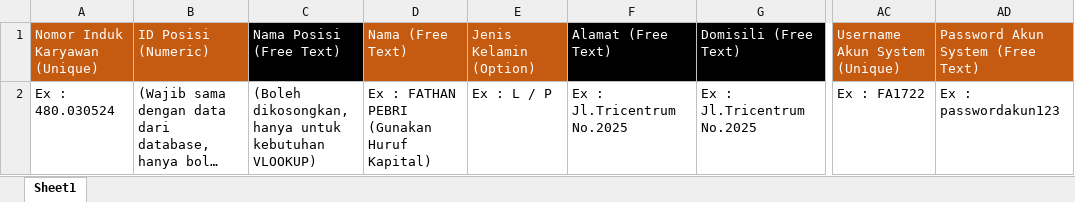
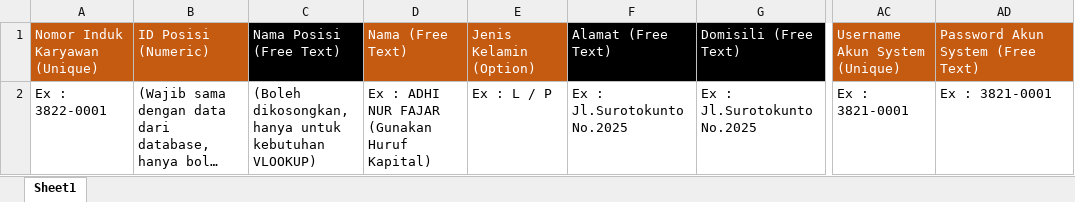
Before and after one commit to WNNDesign21/hris-prod, an Excel workbook: public/template/template_upload_karyawan.xlsx, sheet Sheet1, drawn as a sheet; only a part is shown, gaps mark what is left out; long unchanged cells end in …; values as stored, in another font and other column widths than the file's, no borders; the diff names each change by its address in the sheet, - before the commit and + after, or states it on an @@ line.

Commit message:
HRIS project v 0.0.35

```diff
--- a/public/template/template_upload_karyawan.xlsx (sheet Sheet1)
+++ b/public/template/template_upload_karyawan.xlsx (sheet Sheet1)
-A2: Ex : 480.030524
+A2: Ex : 3822-0001
-D2: Ex : FATHAN PEBRI (Gunakan Huruf Kapital)
+D2: Ex : ADHI NUR FAJAR (Gunakan Huruf Kapital)
-F2: Ex : Jl.Tricentrum No.2025
+F2: Ex : Jl.Surotokunto No.2025
-G2: Ex : Jl.Tricentrum No.2025
+G2: Ex : Jl.Surotokunto No.2025
-AC2: Ex : FA1722
+AC2: Ex : 3821-0001
-AD2: Ex : passwordakun123
+AD2: Ex : 3821-0001
```
